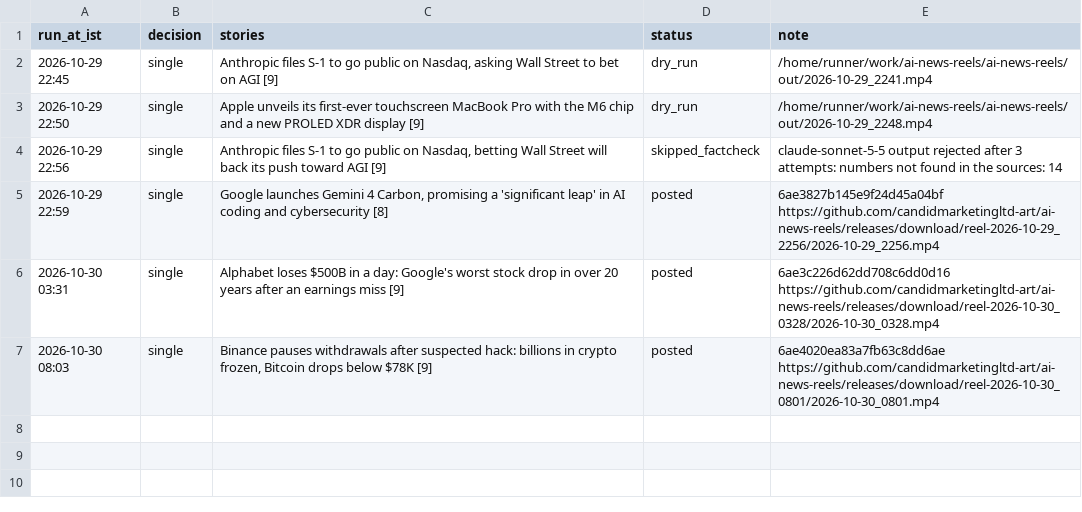
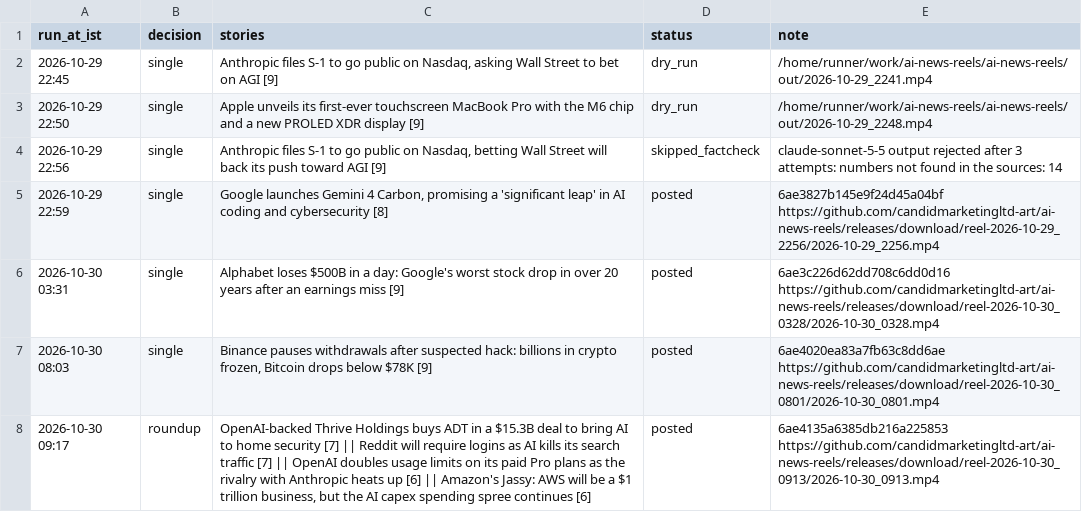
Before and after one commit to candidmarketingltd-art/ai-news-reels, a CSV file: logs/runs.csv, drawn as a sheet.

```diff
--- a/logs/runs.csv
+++ b/logs/runs.csv
@@ -7 +7,2 @@ run_at_ist,decision,stories,status,note
 2026-10-30 08:03,single,"Binance pauses withdrawals after suspected hack: billions in crypto frozen, Bitcoin drops below $78K [9]",posted,6ae4020ea83a7fb63c8dd6ae https://github.com/candidmarketingltd-art/ai-news-reels/releases/download/reel-2026-10-30_0801/2026-10-30_0801.mp4
+2026-10-30 09:17,roundup,"OpenAI-backed Thrive Holdings buys ADT in a $15.3B deal to bring AI to home security [7] || Reddit will require logins as AI kills its search traffic [7] || OpenAI doubles usage limits on its paid Pro plans as the rivalry with Anthropic heats up [6] || Amazon's Jassy: AWS will be a $1 trillion business, but the AI capex spending spree continues [6]",posted,6ae4135a6385db216a225853 https://github.com/candidmarketingltd-art/ai-news-reels/releases/download/reel-2026-10-30_0913/2026-10-30_0913.mp4
```
Also changed, not shown: 5 other files.
